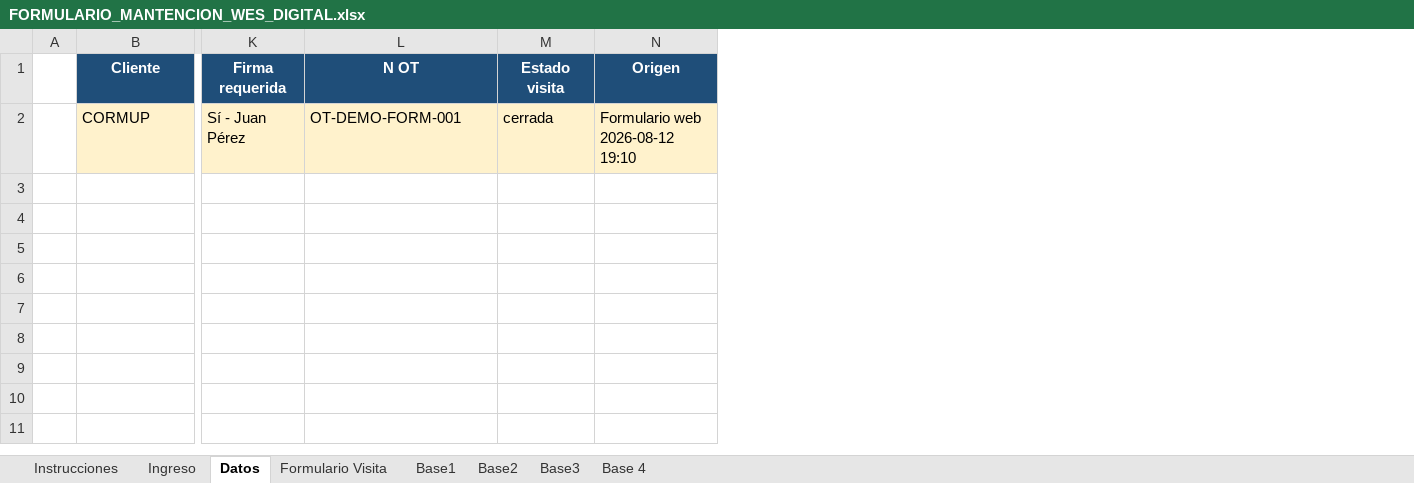
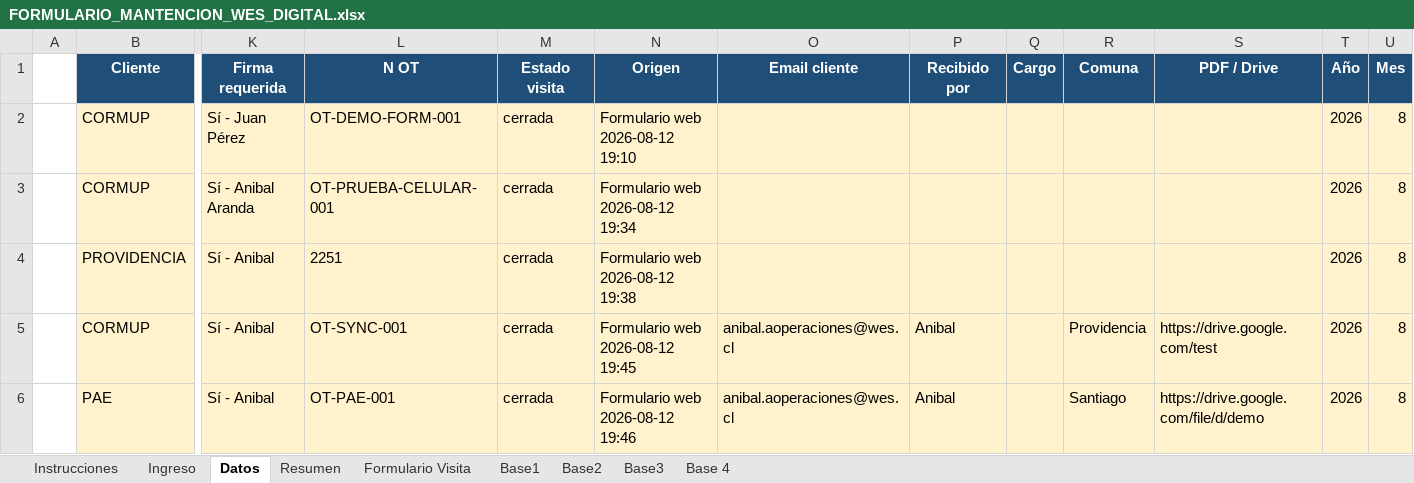
Before and after one commit to anibaloperacionesWes/wes-scripts, an Excel workbook: mantenimiento_wes/FORMULARIO_MANTENCION_WES_DIGITAL.xlsx, sheet Datos, drawn as a sheet; only a part is shown, gaps mark what is left out; values as stored, in another font and other column widths than the file's, no borders; rows hold the shown columns only; the diff names each change by its address in the sheet, - before the commit and + after, or states it on an @@ line.

```diff
--- a/mantenimiento_wes/FORMULARIO_MANTENCION_WES_DIGITAL.xlsx (sheet Datos)
+++ b/mantenimiento_wes/FORMULARIO_MANTENCION_WES_DIGITAL.xlsx (sheet Datos)
+sheet tab: Resumen
+column O (Email cliente), empty
+column P (Recibido por), empty
+column Q (Cargo), empty
+column R (Comuna), empty
+column S (PDF / Drive), empty
+column T (Año), row 2: 2026
+column U (Mes), row 2: 8
+row 3:  | CORMUP | Sí - Anibal Aranda | OT-PRUEBA-CELULAR-001 | cerrada | Formulario web 2026-08-12 19:34 |  |  |  |  |  | 2026 | 8
+row 4:  | PROVIDENCIA | Sí - Anibal | 2251 | cerrada | Formulario web 2026-08-12 19:38 |  |  |  |  |  | 2026 | 8
+row 5:  | CORMUP | Sí - Anibal | OT-SYNC-001 | cerrada | Formulario web 2026-08-12 19:45 | anibal.aoperaciones@wes.cl | Anibal |  | Providencia | https://drive.google.com/test | 2026 | 8
+row 6:  | PAE | Sí - Anibal | OT-PAE-001 | cerrada | Formulario web 2026-08-12 19:46 | anibal.aoperaciones@wes.cl | Anibal |  | Santiago | https://drive.google.com/file/d/demo | 2026 | 8
```
Also changed, not shown: sheet Base1, sheet Base3, sheet Instrucciones, sheet Ingreso, sheet Base 4, sheet Base2, 10 other files.
